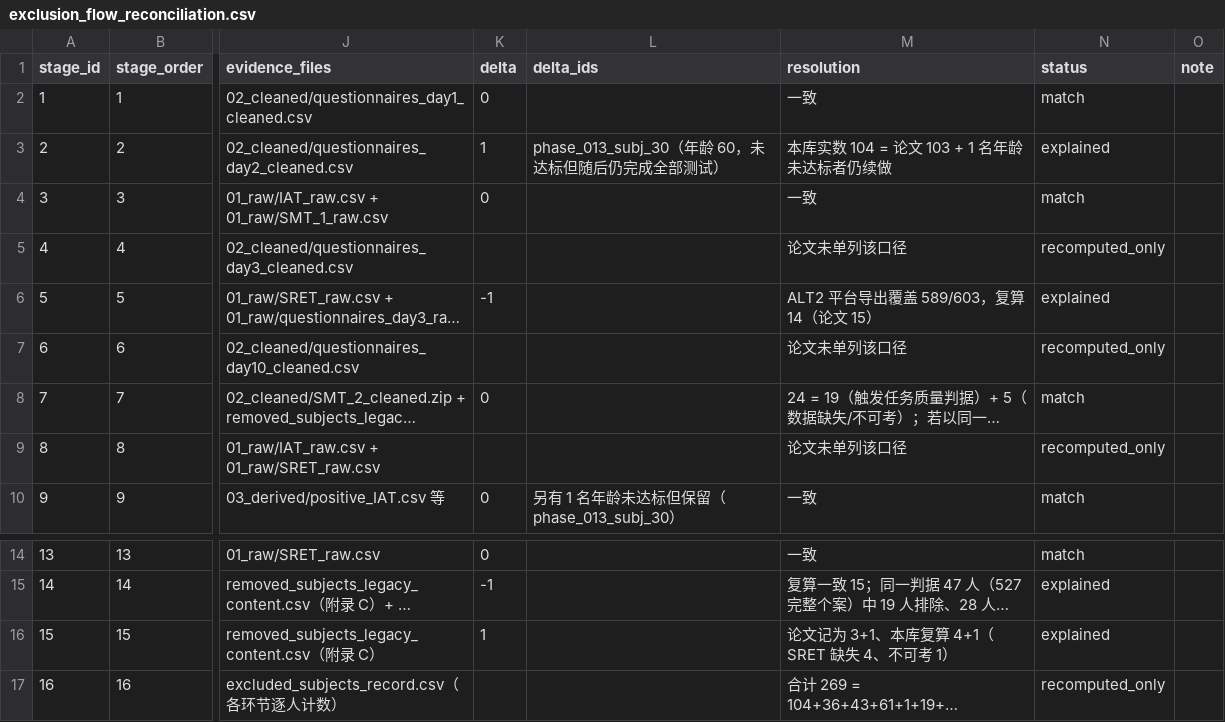
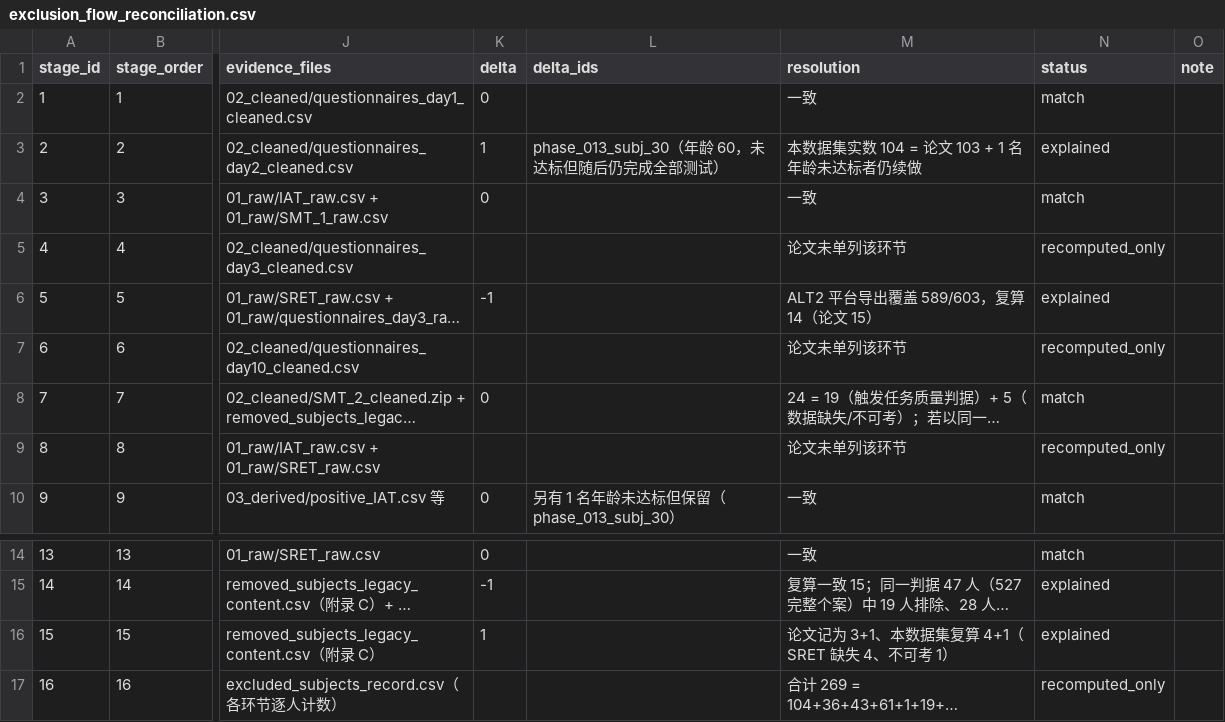
Before and after one commit to Chuan-Peng-Lab/PSV_Dataset, a CSV file: 04_code_and_reproducibility/exclusion_flow_reconciliation.csv, drawn as a sheet; only a part is shown, gaps mark what is left out; long unchanged cells end in …; the diff names each change by its address in the sheet, - before the commit and + after, or states it on an @@ line.

```diff
--- a/04_code_and_reproducibility/exclusion_flow_reconciliation.csv
+++ b/04_code_and_reproducibility/exclusion_flow_reconciliation.csv
-M3 (resolution): 本库实数 104 = 论文 103 + 1 名年龄未达标者仍续做
+M3 (resolution): 本数据集实数 104 = 论文 103 + 1 名年龄未达标者仍续做
-M5 (resolution): 论文未单列该口径
+M5 (resolution): 论文未单列该环节
-M7 (resolution): 论文未单列该口径
+M7 (resolution): 论文未单列该环节
-M9 (resolution): 论文未单列该口径
+M9 (resolution): 论文未单列该环节
-M16 (resolution): 论文记为 3+1、本库复算 4+1（SRET 缺失 4、不可考 1）
+M16 (resolution): 论文记为 3+1、本数据集复算 4+1（SRET 缺失 4、不可考 1）
```
Also changed, not shown: 02_cleaned/questionnaires_day3_cleaned.csv, 04_code_and_reproducibility/flagged_but_retained.csv, 49 other files.
